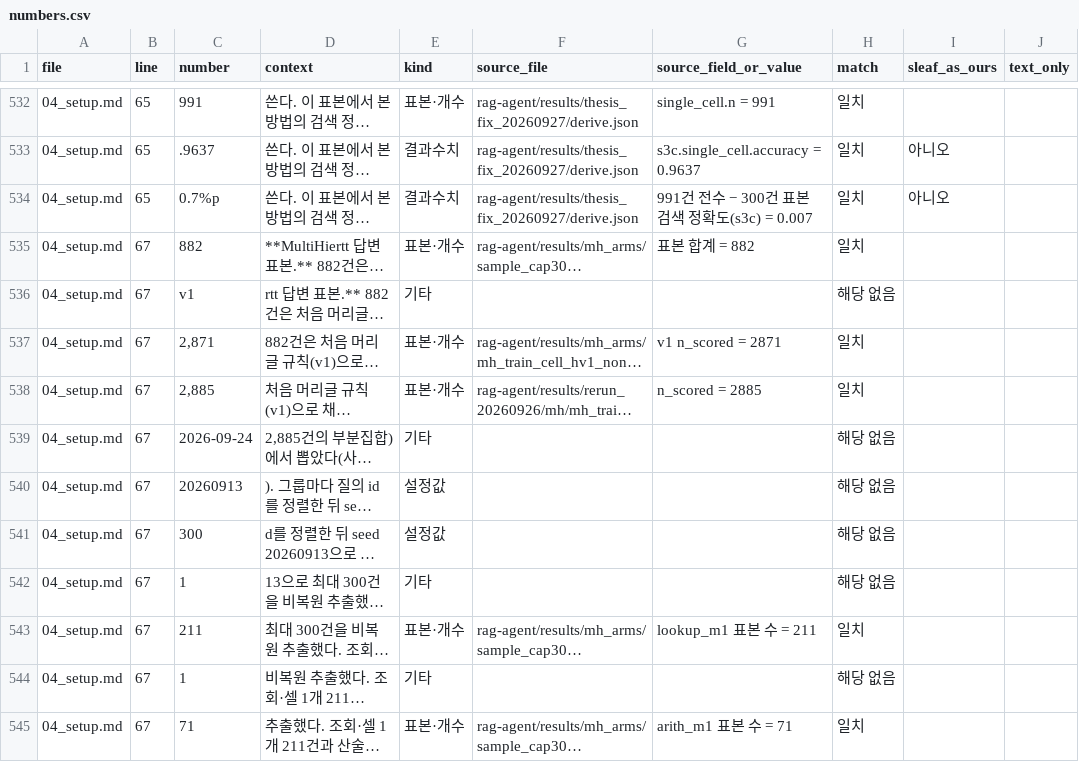
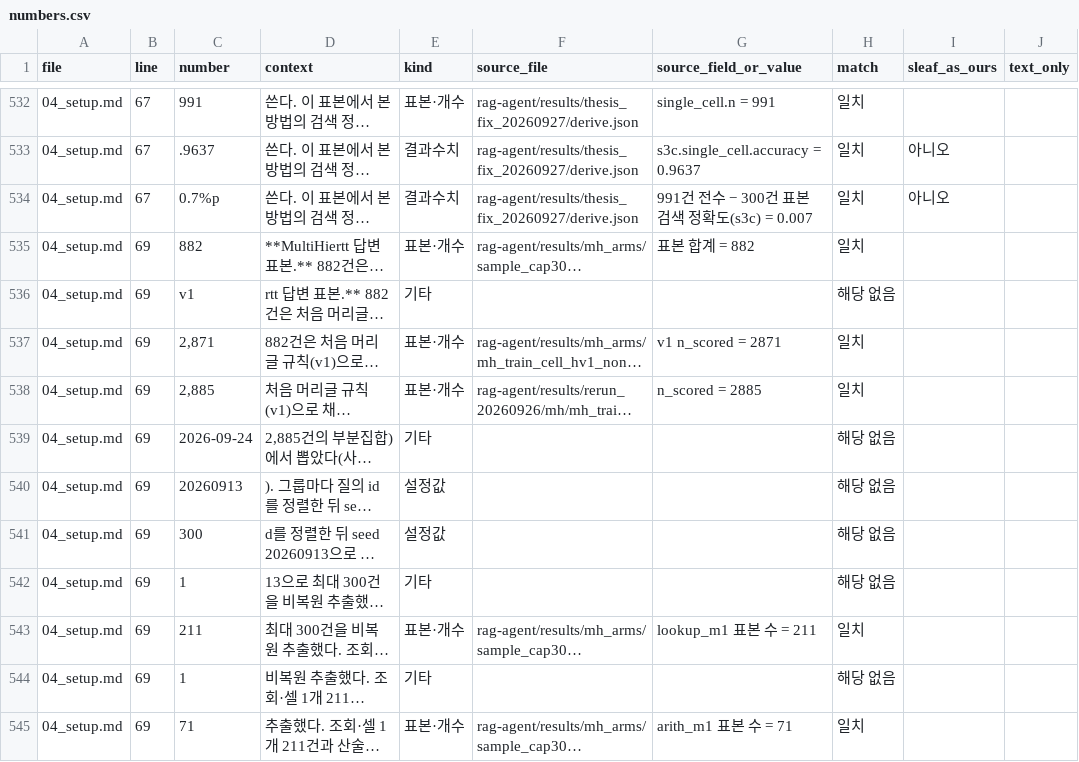
Before and after one commit to Jax0303/T2, a CSV file: rag-agent/results/thesis_numbers_20260926/numbers.csv, drawn as a sheet; only a part is shown, gaps mark what is left out; long unchanged cells end in …; the diff covers the shown part only; the diff names each change by its address in the sheet, - before the commit and + after, or states it on an @@ line.

```diff
--- a/rag-agent/results/thesis_numbers_20260926/numbers.csv
+++ b/rag-agent/results/thesis_numbers_20260926/numbers.csv
-B532:B534 (line): 65
+B532:B534 (line): 67
-B535:B545 (line): 67
+B535:B545 (line): 69
```
Also changed, not shown: 130 edited cells elsewhere in this file, 12 other files.
